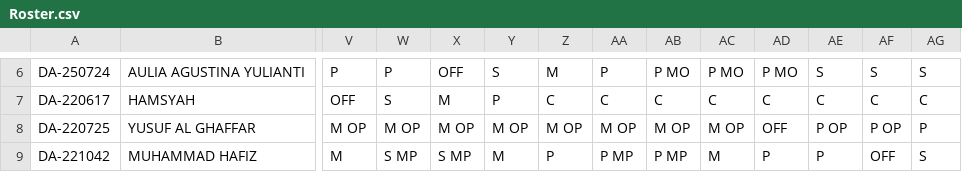
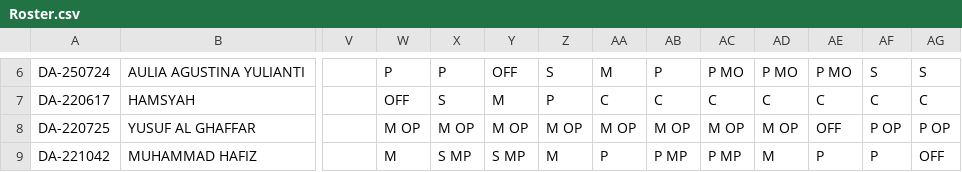
Before and after one commit to martbib1-crypto/roster-ppa-mart, a CSV file: Roster.csv, drawn as a sheet; only a part is shown, gaps mark what is left out; the diff covers the shown part only; the diff names each change by its address in the sheet, - before the commit and + after, or states it on an @@ line.

```diff
--- a/Roster.csv
+++ b/Roster.csv
-V6: P
+V6: (empty)
-X6: OFF
+X6: P
-Y6: S
+Y6: OFF
-Z6: M
+Z6: S
-AA6: P
+AA6: M
-AB6: P MO
+AB6: P
-AE6: S
+AE6: P MO
-V7: OFF
+V7: (empty)
-W7: S
+W7: OFF
-X7: M
+X7: S
-Y7: P
+Y7: M
-Z7: C
+Z7: P
-V8: M OP
+V8: (empty)
-AD8: OFF
+AD8: M OP
-AE8: P OP
+AE8: OFF
-AG8: P
+AG8: P OP
-V9: M
+V9: (empty)
-W9: S MP
+W9: M
-Y9: M
+Y9: S MP
-Z9: P
+Z9: M
-AA9: P MP
+AA9: P
-AC9: M
+AC9: P MP
-AD9: P
+AD9: M
-AF9: OFF
+AF9: P
-AG9: S
+AG9: OFF
```
Also changed, not shown: 114 edited cells elsewhere in this file.
